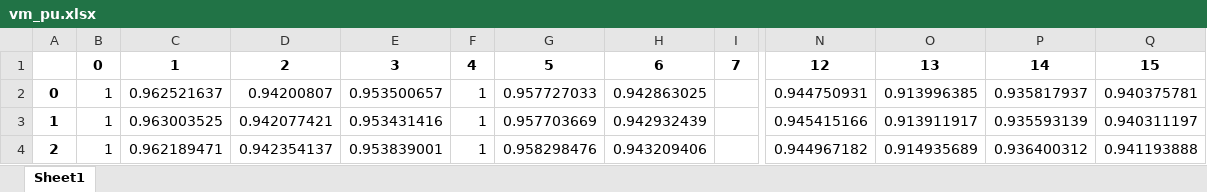
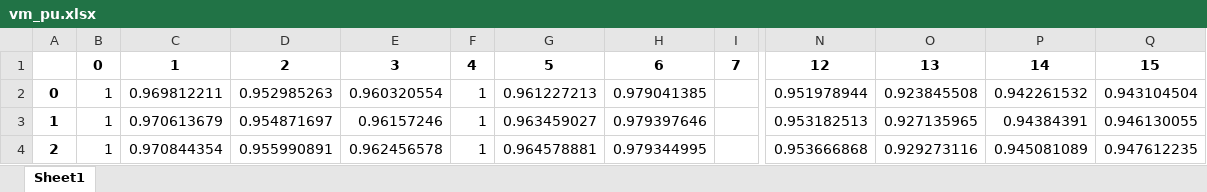
Before and after one commit to 747Chen/smart_grid_final_project, an Excel workbook: results_v1/res_bus/vm_pu.xlsx, sheet Sheet1, drawn as a sheet; only a part is shown, gaps mark what is left out; values as stored, in another font and other column widths than the file's, no borders; the diff covers the shown part only; the diff names each change by its address in the sheet, - before the commit and + after, or states it on an @@ line.

```diff
--- a/results_v1/res_bus/vm_pu.xlsx (sheet Sheet1)
+++ b/results_v1/res_bus/vm_pu.xlsx (sheet Sheet1)
-C2: 0.962521637
+C2: 0.969812211
-D2: 0.94200807
+D2: 0.952985263
-E2: 0.953500657
+E2: 0.960320554
-G2: 0.957727033
+G2: 0.961227213
-H2: 0.942863025
+H2: 0.979041385
-N2: 0.944750931
+N2: 0.951978944
-O2: 0.913996385
+O2: 0.923845508
-P2: 0.935817937
+P2: 0.942261532
-Q2: 0.940375781
+Q2: 0.943104504
-C3: 0.963003525
+C3: 0.970613679
-D3: 0.942077421
+D3: 0.954871697
-E3: 0.953431416
+E3: 0.96157246
-G3: 0.957703669
+G3: 0.963459027
-H3: 0.942932439
+H3: 0.979397646
-N3: 0.945415166
+N3: 0.953182513
-O3: 0.913911917
+O3: 0.927135965
-P3: 0.935593139
+P3: 0.94384391
-Q3: 0.940311197
+Q3: 0.946130055
-C4: 0.962189471
+C4: 0.970844354
-D4: 0.942354137
+D4: 0.955990891
-E4: 0.953839001
+E4: 0.962456578
-G4: 0.958298476
+G4: 0.964578881
-H4: 0.943209406
+H4: 0.979344995
-N4: 0.944967182
+N4: 0.953666868
-O4: 0.914935689
+O4: 0.929273116
-P4: 0.936400312
+P4: 0.945081089
-Q4: 0.941193888
+Q4: 0.947612235
```
Also changed, not shown: 189 edited cells elsewhere in this sheet, project_final_baseline.xlsx, results_v1/res_bus/q_mvar.xlsx, 9 other files.
